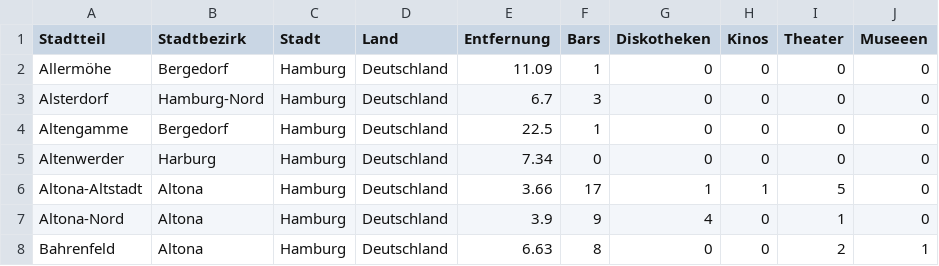
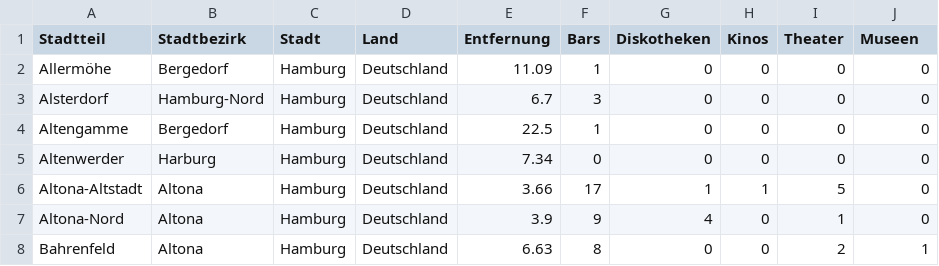
Before and after one commit to incognito17/GDV_Hamburg_2019, a CSV file: data/skorna_datasafe.csv, drawn as a sheet; only a part is shown; the diff names each change by its address in the sheet, - before the commit and + after, or states it on an @@ line.

```diff
--- a/data/skorna_datasafe.csv
+++ b/data/skorna_datasafe.csv
-J1: Museeen
+J1: Museen
```
Also changed, not shown: 2 other files.
